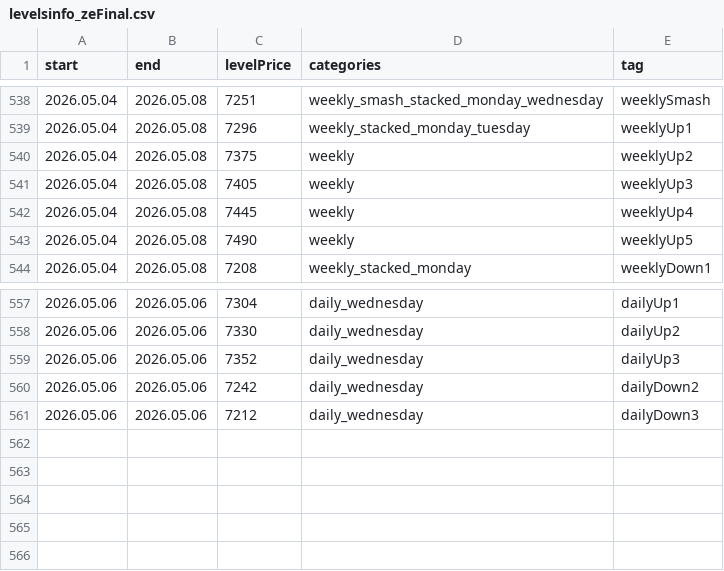
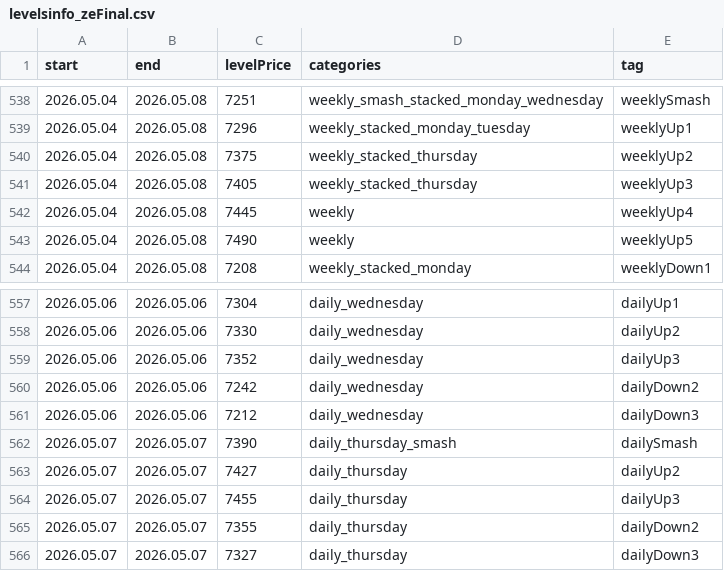
Before and after one commit to AleksanderStefankowski/mt_ea, a CSV file: Experts/Smashelito_support/levelsinfo_zeFinal.csv, drawn as a sheet; only a part is shown, gaps mark what is left out.

Commit message:
new levels

```diff
--- a/Experts/Smashelito_support/levelsinfo_zeFinal.csv
+++ b/Experts/Smashelito_support/levelsinfo_zeFinal.csv
@@ -539,4 +539,4 @@ start,end,levelPrice,categories,tag
 2026.05.04,2026.05.08,7296,weekly_stacked_monday_tuesday,weeklyUp1
-2026.05.04,2026.05.08,7375,weekly,weeklyUp2
-2026.05.04,2026.05.08,7405,weekly,weeklyUp3
+2026.05.04,2026.05.08,7375,weekly_stacked_thursday,weeklyUp2
+2026.05.04,2026.05.08,7405,weekly_stacked_thursday,weeklyUp3
 2026.05.04,2026.05.08,7445,weekly,weeklyUp4
@@ -561 +561,6 @@ start,end,levelPrice,categories,tag
 2026.05.06,2026.05.06,7212,daily_wednesday,dailyDown3
+2026.05.07,2026.05.07,7390,daily_thursday_smash,dailySmash
+2026.05.07,2026.05.07,7427,daily_thursday,dailyUp2
+2026.05.07,2026.05.07,7455,daily_thursday,dailyUp3
+2026.05.07,2026.05.07,7355,daily_thursday,dailyDown2
+2026.05.07,2026.05.07,7327,daily_thursday,dailyDown3
```
Also changed, not shown: 2 other files.
